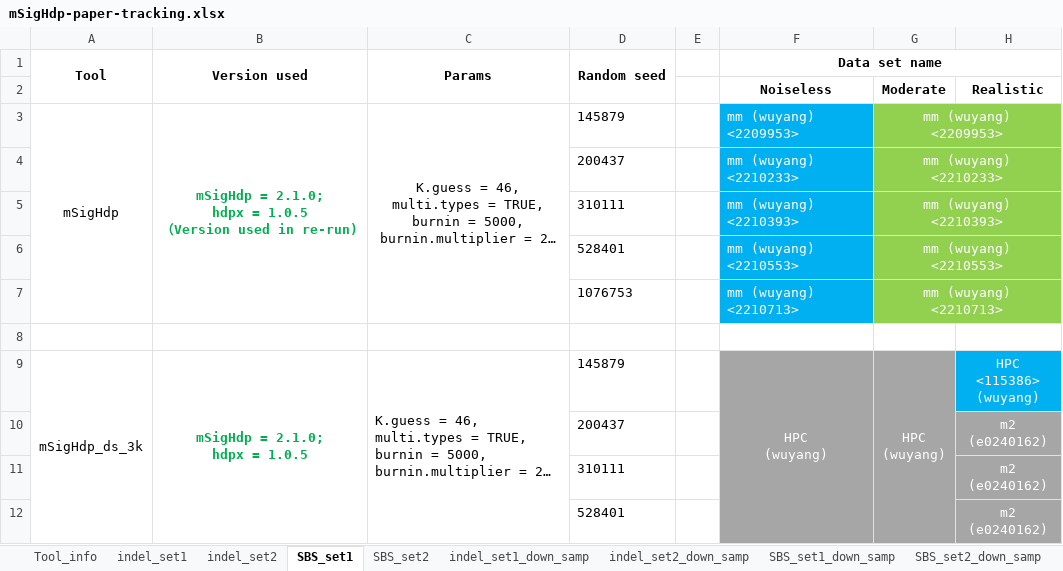
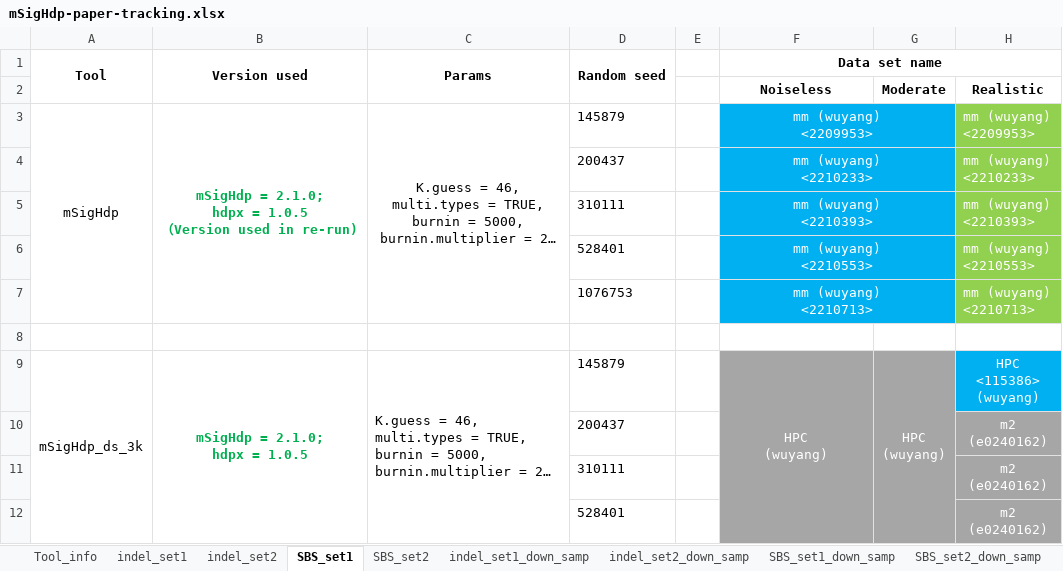
Before and after one commit to steverozen/mSigHdp_paper_sup_files_x1, an Excel workbook: documents/CPU_timing/mSigHdp-paper-tracking.xlsx, sheet SBS_set1, drawn as a sheet; only a part is shown; long unchanged cells end in …; values as stored, in another font and other column widths than the file's, no borders; ↵ is a line break in a cell; the diff names each change by its address in the sheet, - before the commit and + after, or states it on an @@ line.

```diff
--- a/documents/CPU_timing/mSigHdp-paper-tracking.xlsx (sheet SBS_set1)
+++ b/documents/CPU_timing/mSigHdp-paper-tracking.xlsx (sheet SBS_set1)
-F3:F7 alignment: left
+F3:F7 alignment: center
+F3:G3 merged
-G3: mm (wuyang) ↵ <2209953>
+G3: (empty)
-G3:G7 fill: #92D050
+G3:G7 fill: #00B0F0
-G3:H3 merged
-H3: (empty)
+H3: mm (wuyang) ↵ <2209953>
+F4:G4 merged
-G4: mm (wuyang) ↵ <2210233>
+G4: (empty)
-G4:H4 merged
-H4: (empty)
+H4: mm (wuyang) ↵ <2210233>
+F5:G5 merged
-G5: mm (wuyang) ↵ <2210393>
+G5: (empty)
-G5:H5 merged
-H5: (empty)
+H5: mm (wuyang) ↵ <2210393>
+F6:G6 merged
-G6: mm (wuyang) ↵ <2210553>
+G6: (empty)
-G6:H6 merged
-H6: (empty)
+H6: mm (wuyang) ↵ <2210553>
+F7:G7 merged
-G7: mm (wuyang) ↵ <2210713>
+G7: (empty)
-G7:H7 merged
-H7: (empty)
+H7: mm (wuyang) ↵ <2210713>
```
Also changed, not shown: sheet SBS_set1_down_samp, sheet SBS_set2_down_samp, sheet SBS_set2, sheet indel_set1.
